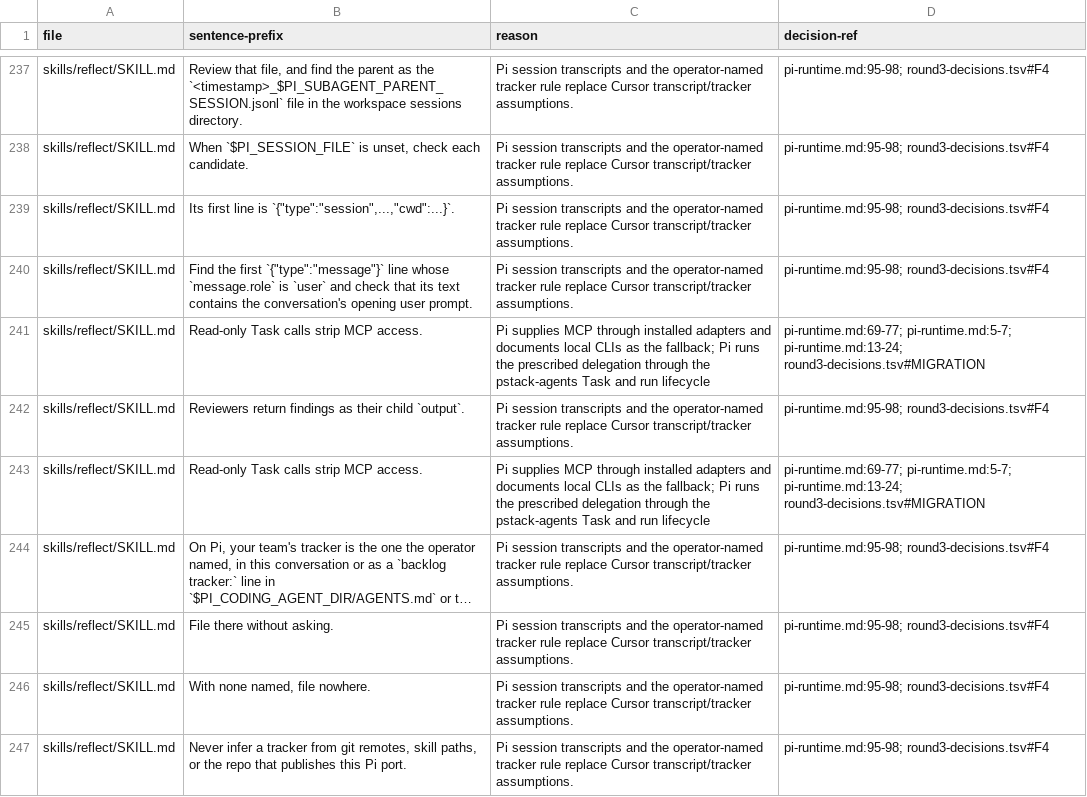
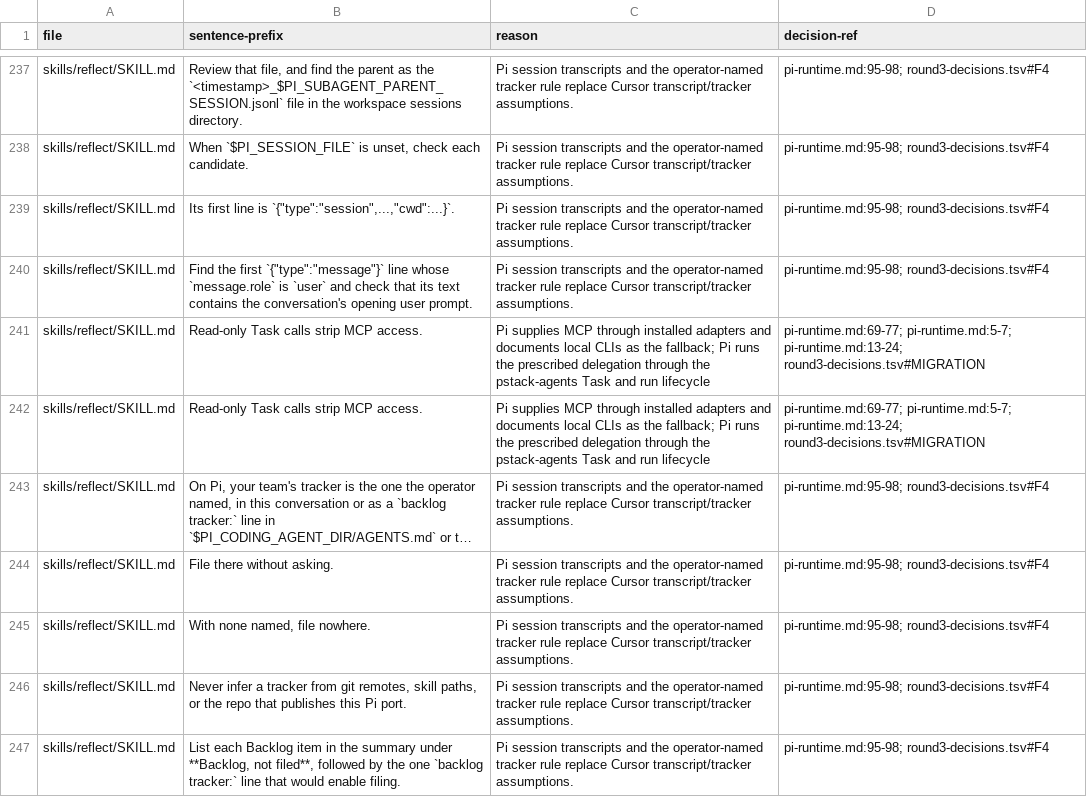
Before and after one commit to just-joshn/pi-pstack, a TSV file: parity/pi-additions.tsv, drawn as a sheet; only a part is shown, gaps mark what is left out; the shorter side is filled out with more unchanged rows; long unchanged cells end in ….

Commit message:
Drop Task output from the skill text; reflect restores upstream wording

```diff
--- a/parity/pi-additions.tsv
+++ b/parity/pi-additions.tsv
@@ -241,3 +241,2 @@ skills/reflect/SKILL.md	Find the first `{"type":"message"}` line whose `message.
 skills/reflect/SKILL.md	Read-only Task calls strip MCP access.	Pi supplies MCP through installed adapters and documents local CLIs as the fallback; Pi runs the prescribed delegation through the pstack-agents Task and run lifecycle	pi-runtime.md:69-77; pi-runtime.md:5-7; pi-runtime.md:13-24; round3-decisions.tsv#MIGRATION
-skills/reflect/SKILL.md	Reviewers return findings as their child `output`.	Pi session transcripts and the operator-named tracker rule replace Cursor transcript/tracker assumptions.	pi-runtime.md:95-98; round3-decisions.tsv#F4
 skills/reflect/SKILL.md	Read-only Task calls strip MCP access.	Pi supplies MCP through installed adapters and documents local CLIs as the fallback; Pi runs the prescribed delegation through the pstack-agents Task and run lifecycle	pi-runtime.md:69-77; pi-runtime.md:5-7; pi-runtime.md:13-24; round3-decisions.tsv#MIGRATION
```
Also changed, not shown: 2 other files.
